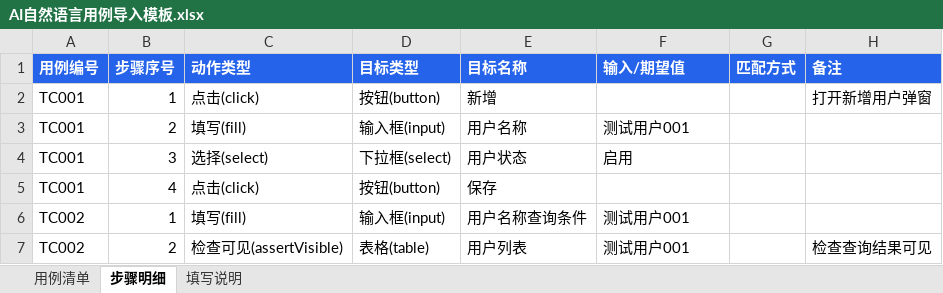
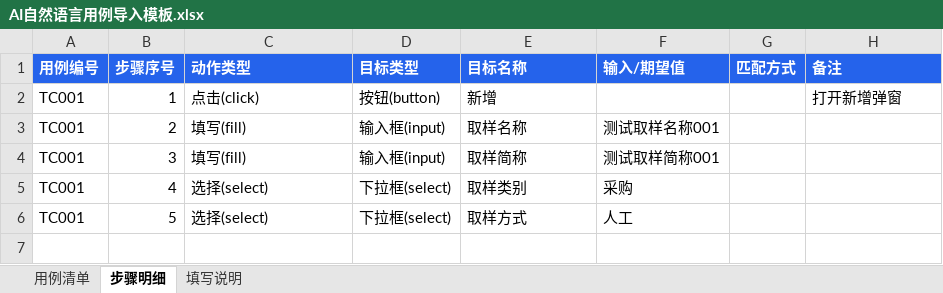
Before and after one commit to daimingxing/playwright-auto, an Excel workbook: docs/ai-case-import/AI自然语言用例导入模板.xlsx, sheet 步骤明细, drawn as a sheet; values as stored, in another font and other column widths than the file's, no borders; removed rows and columns are numbered as before the commit, all else as after; the diff names each change by its address in the sheet, - before the commit and + after, or states it on an @@ line.

```diff
--- a/docs/ai-case-import/AI自然语言用例导入模板.xlsx (sheet 步骤明细)
+++ b/docs/ai-case-import/AI自然语言用例导入模板.xlsx (sheet 步骤明细)
-H2 (备注): 打开新增用户弹窗
+H2 (备注): 打开新增弹窗
-E3 (目标名称): 用户名称
+E3 (目标名称): 取样名称
-F3 (输入/期望值): 测试用户001
+F3 (输入/期望值): 测试取样名称001
+row 4: TC001 | 3 | 填写(fill) | 输入框(input) | 取样简称 | 测试取样简称001
-B5 (步骤序号): 3
+B5 (步骤序号): 4
-E5 (目标名称): 用户状态
+E5 (目标名称): 取样类别
-F5 (输入/期望值): 启用
+F5 (输入/期望值): 采购
-row 5: TC001 | 4 | 点击(click) | 按钮(button) | 保存
-row 6: TC002 | 1 | 填写(fill) | 输入框(input) | 用户名称查询条件 | 测试用户001
-row 7: TC002 | 2 | 检查可见(assertVisible) | 表格(table) | 用户列表 | 测试用户001 |  | 检查查询结果可见
+row 6: TC001 | 5 | 选择(select) | 下拉框(select) | 取样方式 | 人工
```
Also changed, not shown: sheet 用例清单, 8 other files.
